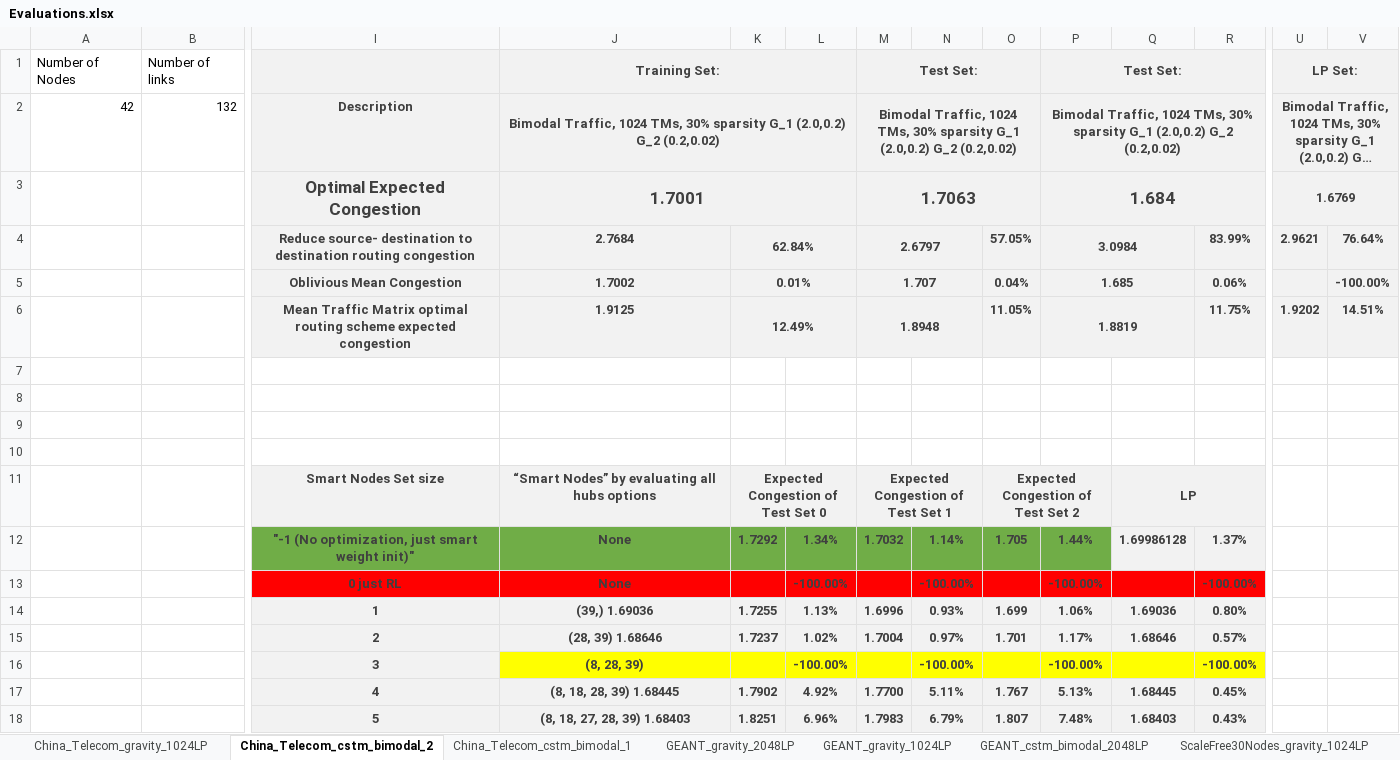
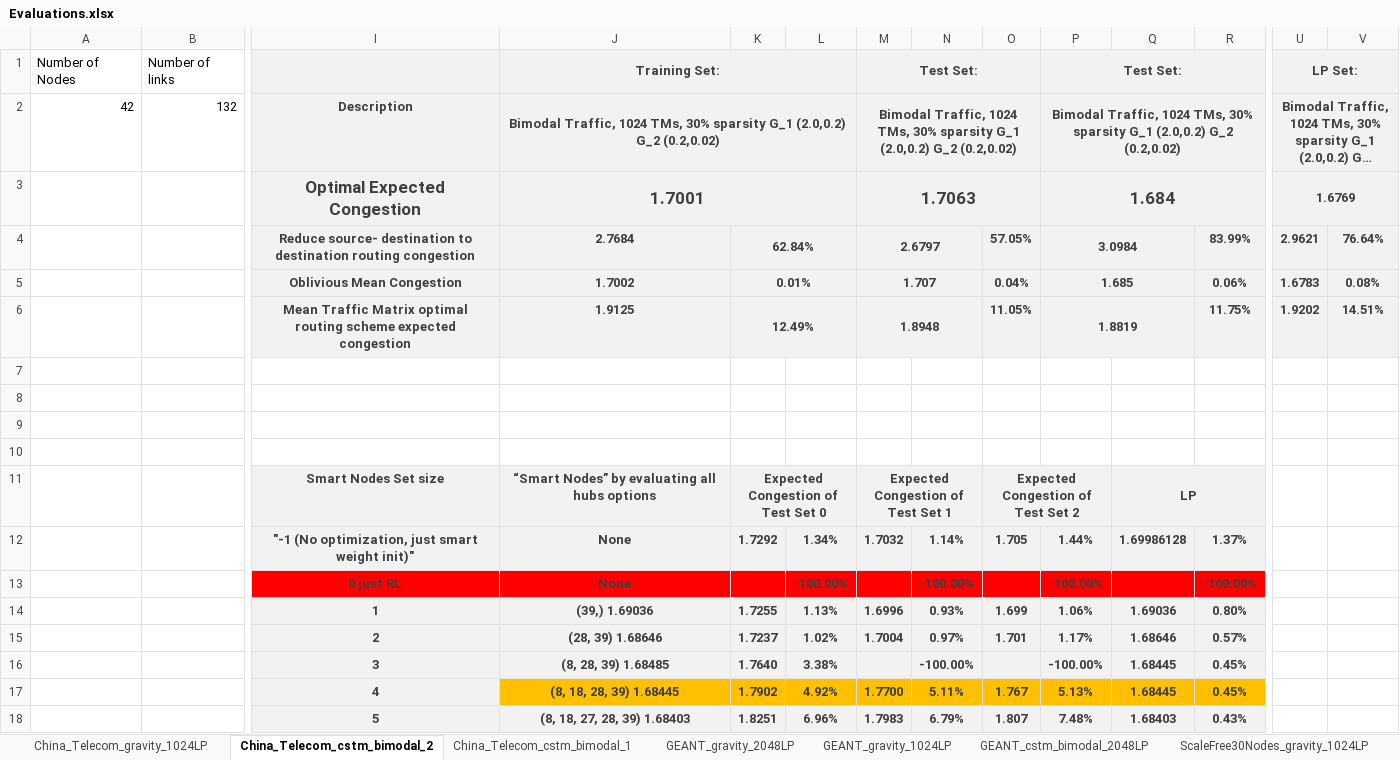
Before and after one commit to idoyehe/hybrid_routing_KNERUL, an Excel workbook: Smart_Nodes_Routing/Evaluations.xlsx, sheet China_Telecom_cstm_bimodal_2, drawn as a sheet; only a part is shown, gaps mark what is left out; long unchanged cells end in …; values as stored, in another font and other column widths than the file's, no borders; charts and pictures not drawn; removed rows and columns are numbered as before the commit, all else as after; rows hold the shown columns only; the diff names each change by its address in the sheet, - before the commit and + after, or states it on an @@ line.

Commit message:
China agents

```diff
--- a/Smart_Nodes_Routing/Evaluations.xlsx (sheet China_Telecom_cstm_bimodal_2)
+++ b/Smart_Nodes_Routing/Evaluations.xlsx (sheet China_Telecom_cstm_bimodal_2)
-U5: (empty)
+U5: 1.6783
-V5: -100.00%
+V5: 0.08%
-I12:P12 fill: #70AD47
+I12:P12 fill: #F2F2F2
-row 16:  |  | 3 | (8, 28, 39) |  | -100.00% |  | -100.00% |  | -100.00% |  | -100.00%
+row 16:  |  | 3 | (8, 28, 39) 1.68485 | 1.7640 | 3.38% |  | -100.00% |  | -100.00% | 1.68445 | 0.45%
-J17:R17 fill: #F2F2F2
+J17:R17 fill: #FFC000
```
Also changed, not shown: charts or pictures, 1 other file.
